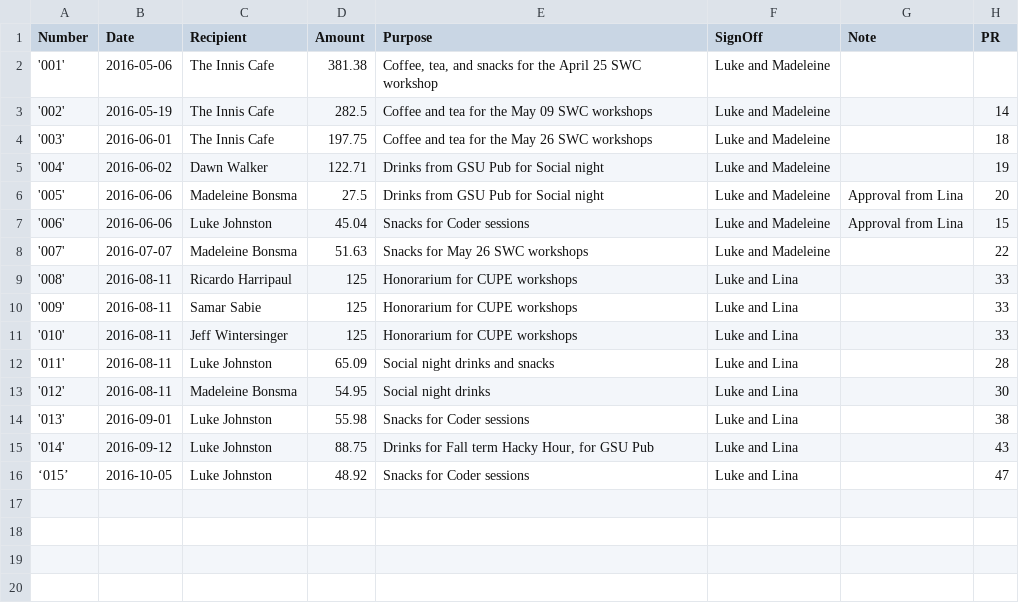
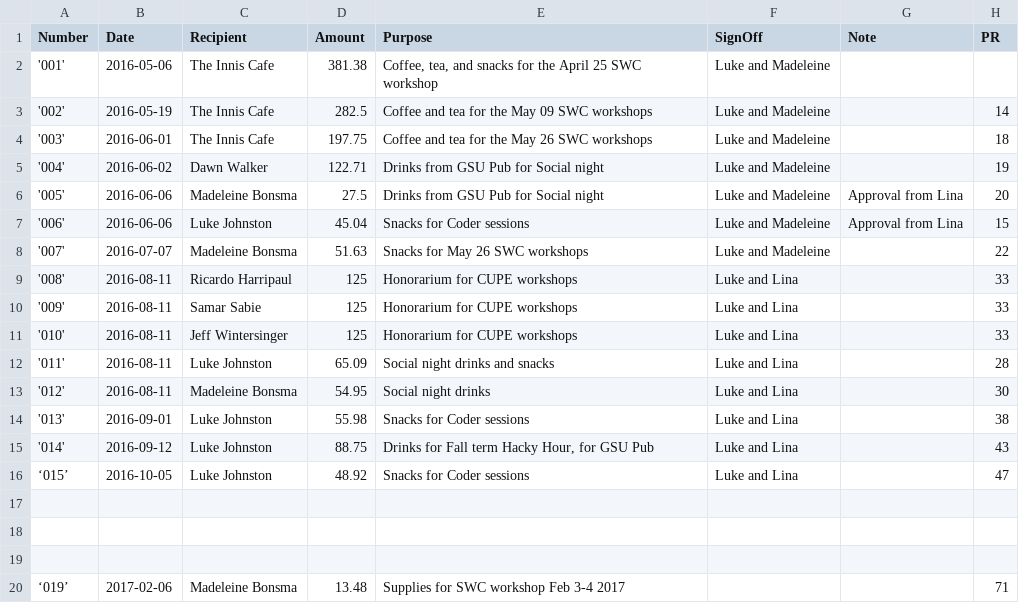
Before and after one commit to UofTCoders/council, a CSV file: treasurer/cheques/cheques.csv, drawn as a sheet.

Commit message:
Updated accounting and cheque info for Maddy 's PR

```diff
--- a/treasurer/cheques/cheques.csv
+++ b/treasurer/cheques/cheques.csv
@@ -16 +16,5 @@ Number,Date,Recipient,Amount,Purpose,SignOff,Note,PR
 ‘015’,2016-10-05,Luke Johnston,48.92,Snacks for Coder sessions,Luke and Lina,,47
+,,,,,,,
+,,,,,,,
+,,,,,,,
+‘019’,2017-02-06,Madeleine Bonsma,13.48,Supplies for SWC workshop Feb 3-4 2017,,,71
```
Also changed, not shown: treasurer/accounting.csv.
